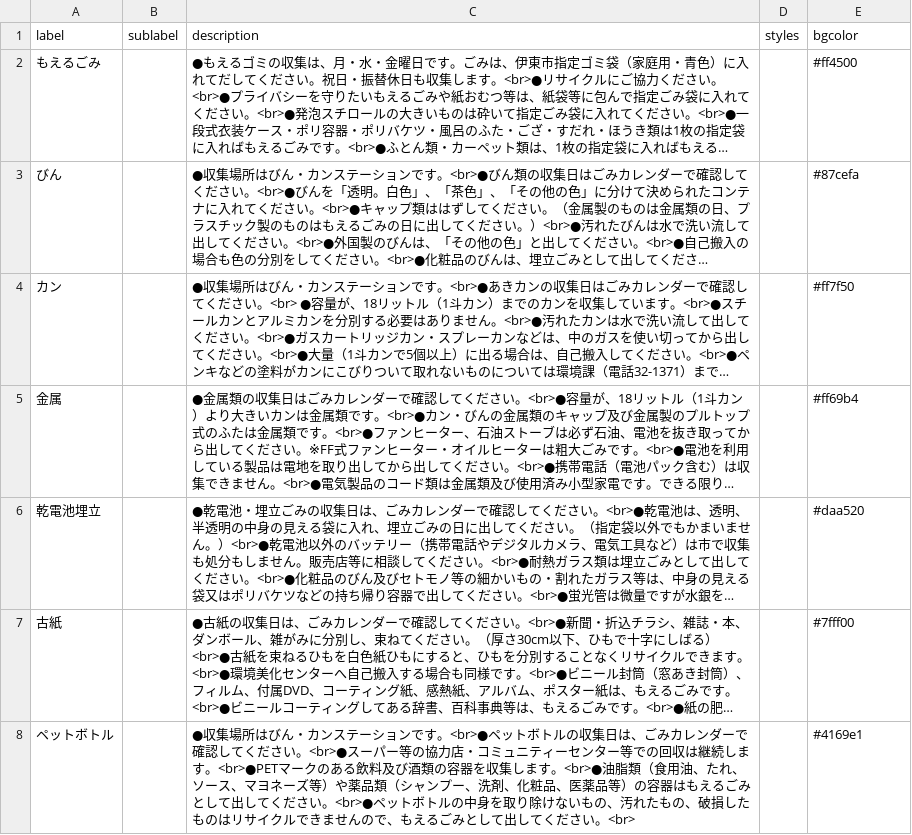
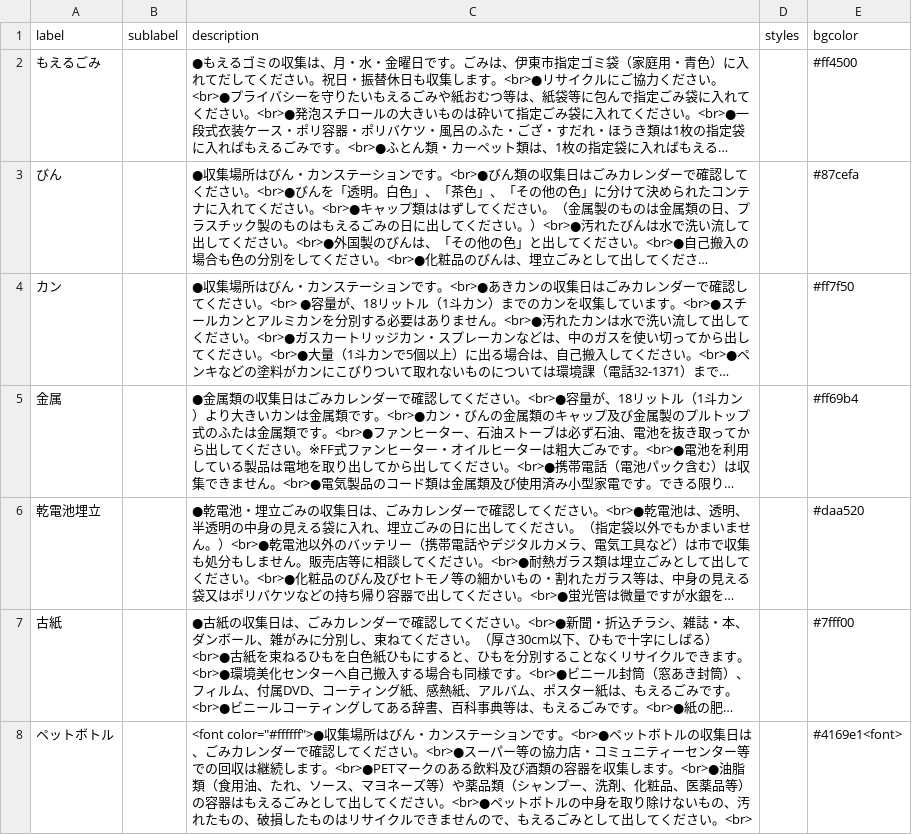
Before and after one commit to itoushi5374/5374, a CSV file: data/description.csv, drawn as a sheet; long unchanged cells end in …; the diff names each change by its address in the sheet, - before the commit and + after, or states it on an @@ line.

Commit message:
Update description.csv

```diff
--- a/data/description.csv
+++ b/data/description.csv
-C8 (description): ●収集場所…
+C8 (description): <font color="#ffffff">●収集場所…
-E8 (bgcolor): #4169e1
+E8 (bgcolor): #4169e1<font>
```
